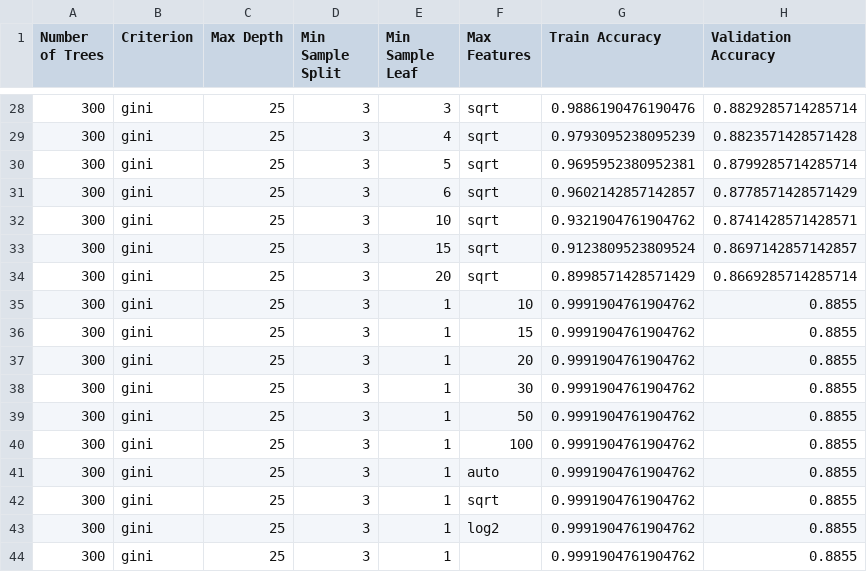
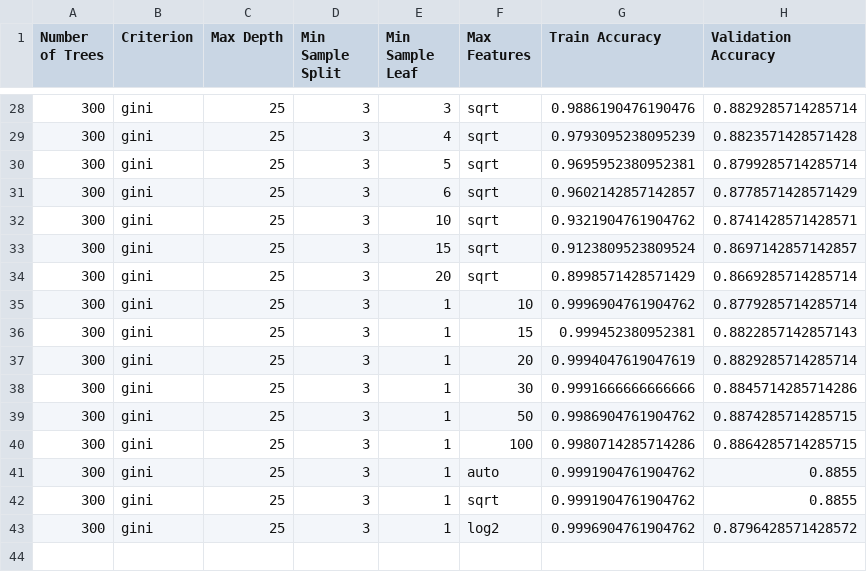
Before and after one commit to tramla123/Exploring-Fashion-MNIST, a CSV file: results/random_forest.csv, drawn as a sheet; only a part is shown, gaps mark what is left out.

```diff
--- a/results/random_forest.csv
+++ b/results/random_forest.csv
@@ -34,11 +34,10 @@ Number of Trees,Criterion,Max Depth,Min Sample Split,Min Sample Leaf,Max Feature
 300,gini,25,3,20,sqrt,0.8998571428571429,0.8669285714285714
-300,gini,25,3,1,10,0.9991904761904762,0.8855
-300,gini,25,3,1,15,0.9991904761904762,0.8855
-300,gini,25,3,1,20,0.9991904761904762,0.8855
-300,gini,25,3,1,30,0.9991904761904762,0.8855
-300,gini,25,3,1,50,0.9991904761904762,0.8855
-300,gini,25,3,1,100,0.9991904761904762,0.8855
+300,gini,25,3,1,10,0.9996904761904762,0.8779285714285714
+300,gini,25,3,1,15,0.999452380952381,0.8822857142857143
+300,gini,25,3,1,20,0.9994047619047619,0.8829285714285714
+300,gini,25,3,1,30,0.9991666666666666,0.8845714285714286
+300,gini,25,3,1,50,0.9986904761904762,0.8874285714285715
+300,gini,25,3,1,100,0.9980714285714286,0.8864285714285715
 300,gini,25,3,1,auto,0.9991904761904762,0.8855
 300,gini,25,3,1,sqrt,0.9991904761904762,0.8855
-300,gini,25,3,1,log2,0.9991904761904762,0.8855
-300,gini,25,3,1,,0.9991904761904762,0.8855
+300,gini,25,3,1,log2,0.9996904761904762,0.8796428571428572
```
Also changed, not shown: 1 other file.
